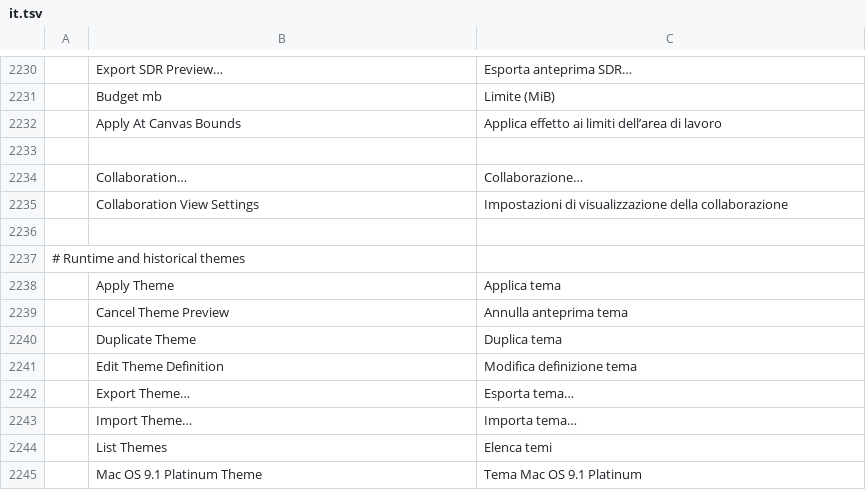
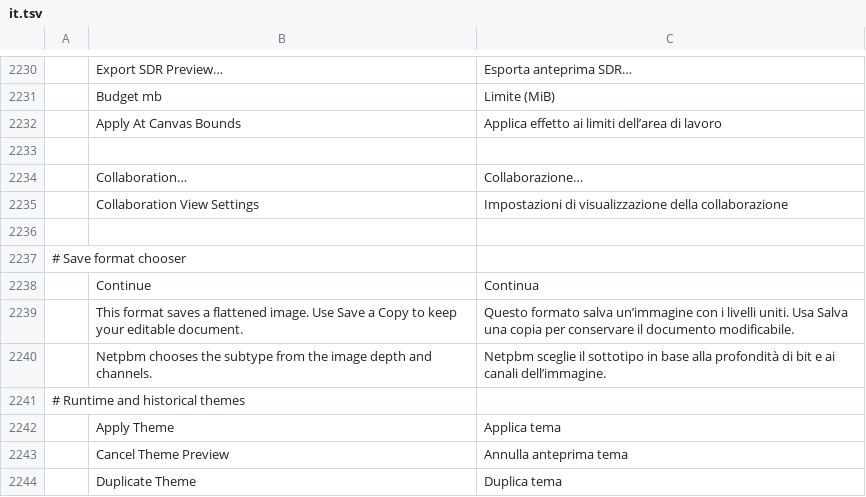
Before and after one commit to TheSeanLavery/photocraft, a TSV file: crates/ui-egui/src/i18n/it.tsv, drawn as a sheet; only a part is shown, gaps mark what is left out; the shorter side is filled out with more unchanged rows; the diff names each change by its address in the sheet, - before the commit and + after, or states it on an @@ line.

```diff
--- a/crates/ui-egui/src/i18n/it.tsv
+++ b/crates/ui-egui/src/i18n/it.tsv
+row 2237: # Save format chooser
+row 2238:  | Continue | Continua
+row 2239:  | This format saves a flattened image. Use Save a Copy to keep your editable document. | Questo formato salva un’immagine con i livelli uniti. Usa Salva una copia per conservare il documento modificabile.
+row 2240:  | Netpbm chooses the subtype from the image depth and channels. | Netpbm sceglie il sottotipo in base alla profondità di bit e ai canali dell’immagine.
```
Also changed, not shown: crates/ui-egui/src/i18n/de.tsv, crates/ui-egui/src/i18n/fr.tsv, 44 other files.
